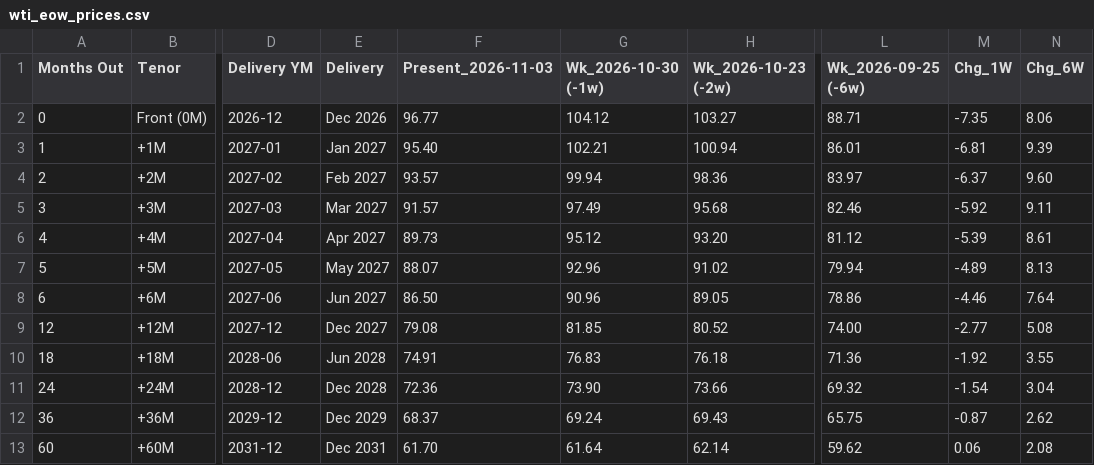
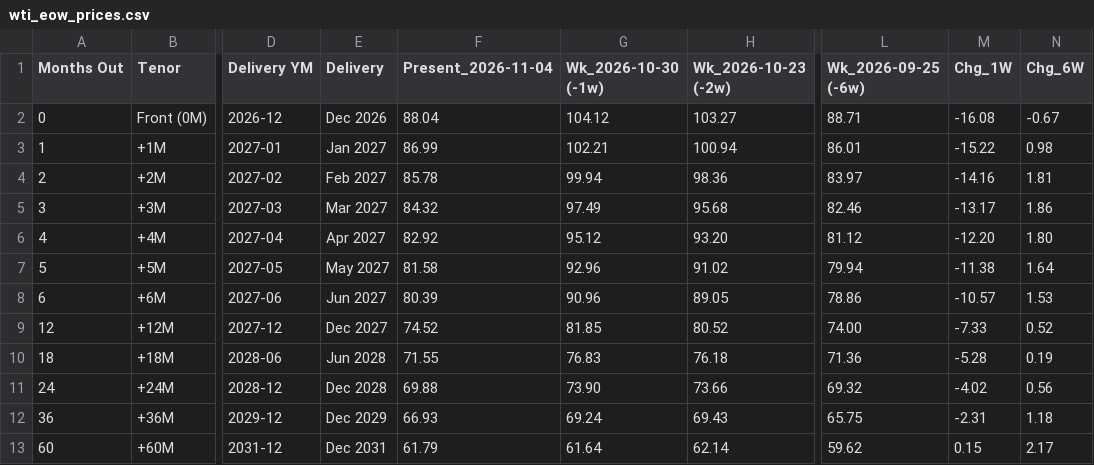
Before and after one commit to doctor-zhivago/wti-monitor, a CSV file: data/wti_eow_prices.csv, drawn as a sheet; only a part is shown, gaps mark what is left out; the diff names each change by its address in the sheet, - before the commit and + after, or states it on an @@ line.

```diff
--- a/data/wti_eow_prices.csv
+++ b/data/wti_eow_prices.csv
-F1: Present_2026-11-03
+F1: Present_2026-11-04
-F2 (Present_2026-11-04): 96.77
+F2 (Present_2026-11-04): 88.04
-M2 (Chg_1W): -7.35
+M2 (Chg_1W): -16.08
-N2 (Chg_6W): 8.06
+N2 (Chg_6W): -0.67
-F3 (Present_2026-11-04): 95.40
+F3 (Present_2026-11-04): 86.99
-M3 (Chg_1W): -6.81
+M3 (Chg_1W): -15.22
-N3 (Chg_6W): 9.39
+N3 (Chg_6W): 0.98
-F4 (Present_2026-11-04): 93.57
+F4 (Present_2026-11-04): 85.78
-M4 (Chg_1W): -6.37
+M4 (Chg_1W): -14.16
-N4 (Chg_6W): 9.60
+N4 (Chg_6W): 1.81
-F5 (Present_2026-11-04): 91.57
+F5 (Present_2026-11-04): 84.32
-M5 (Chg_1W): -5.92
+M5 (Chg_1W): -13.17
-N5 (Chg_6W): 9.11
+N5 (Chg_6W): 1.86
-F6 (Present_2026-11-04): 89.73
+F6 (Present_2026-11-04): 82.92
-M6 (Chg_1W): -5.39
+M6 (Chg_1W): -12.20
-N6 (Chg_6W): 8.61
+N6 (Chg_6W): 1.80
-F7 (Present_2026-11-04): 88.07
+F7 (Present_2026-11-04): 81.58
-M7 (Chg_1W): -4.89
+M7 (Chg_1W): -11.38
-N7 (Chg_6W): 8.13
+N7 (Chg_6W): 1.64
-F8 (Present_2026-11-04): 86.50
+F8 (Present_2026-11-04): 80.39
-M8 (Chg_1W): -4.46
+M8 (Chg_1W): -10.57
-N8 (Chg_6W): 7.64
+N8 (Chg_6W): 1.53
-F9 (Present_2026-11-04): 79.08
+F9 (Present_2026-11-04): 74.52
-M9 (Chg_1W): -2.77
+M9 (Chg_1W): -7.33
-N9 (Chg_6W): 5.08
+N9 (Chg_6W): 0.52
-F10 (Present_2026-11-04): 74.91
+F10 (Present_2026-11-04): 71.55
-M10 (Chg_1W): -1.92
+M10 (Chg_1W): -5.28
-N10 (Chg_6W): 3.55
+N10 (Chg_6W): 0.19
-F11 (Present_2026-11-04): 72.36
+F11 (Present_2026-11-04): 69.88
-M11 (Chg_1W): -1.54
+M11 (Chg_1W): -4.02
-N11 (Chg_6W): 3.04
+N11 (Chg_6W): 0.56
-F12 (Present_2026-11-04): 68.37
+F12 (Present_2026-11-04): 66.93
-M12 (Chg_1W): -0.87
+M12 (Chg_1W): -2.31
-N12 (Chg_6W): 2.62
+N12 (Chg_6W): 1.18
-F13 (Present_2026-11-04): 61.70
+F13 (Present_2026-11-04): 61.79
-M13 (Chg_1W): 0.06
+M13 (Chg_1W): 0.15
-N13 (Chg_6W): 2.08
+N13 (Chg_6W): 2.17
```
Also changed, not shown: data/wti_chart_data.csv, data/wti_metadata.csv, 2 other files.
